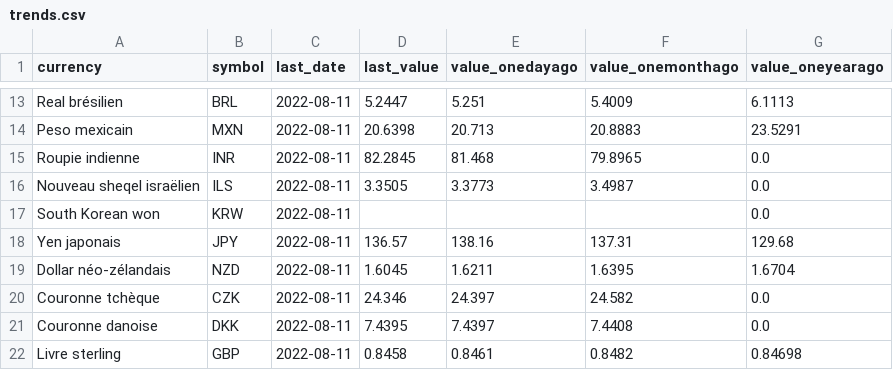
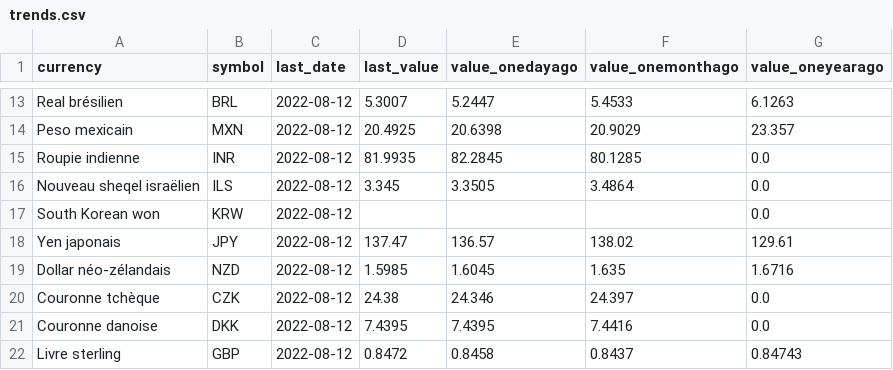
Before and after one commit to AntoineDumestre/Exchange-rates, a CSV file: trends.csv, drawn as a sheet; only a part is shown, gaps mark what is left out; the diff covers the shown part only; the diff names each change by its address in the sheet, - before the commit and + after, or states it on an @@ line.

```diff
--- a/trends.csv
+++ b/trends.csv
-C13:C22 (last_date): 2022-08-11
+C13:C22 (last_date): 2022-08-12
-D13 (last_value): 5.2447
+D13 (last_value): 5.3007
-E13 (value_onedayago): 5.251
+E13 (value_onedayago): 5.2447
-F13 (value_onemonthago): 5.4009
+F13 (value_onemonthago): 5.4533
-G13 (value_oneyearago): 6.1113
+G13 (value_oneyearago): 6.1263
-D14 (last_value): 20.6398
+D14 (last_value): 20.4925
-E14 (value_onedayago): 20.713
+E14 (value_onedayago): 20.6398
-F14 (value_onemonthago): 20.8883
+F14 (value_onemonthago): 20.9029
-G14 (value_oneyearago): 23.5291
+G14 (value_oneyearago): 23.357
-D15 (last_value): 82.2845
+D15 (last_value): 81.9935
-E15 (value_onedayago): 81.468
+E15 (value_onedayago): 82.2845
-F15 (value_onemonthago): 79.8965
+F15 (value_onemonthago): 80.1285
-D16 (last_value): 3.3505
+D16 (last_value): 3.345
-E16 (value_onedayago): 3.3773
+E16 (value_onedayago): 3.3505
-F16 (value_onemonthago): 3.4987
+F16 (value_onemonthago): 3.4864
-D18 (last_value): 136.57
+D18 (last_value): 137.47
-E18 (value_onedayago): 138.16
+E18 (value_onedayago): 136.57
-F18 (value_onemonthago): 137.31
+F18 (value_onemonthago): 138.02
-G18 (value_oneyearago): 129.68
+G18 (value_oneyearago): 129.61
-D19 (last_value): 1.6045
+D19 (last_value): 1.5985
-E19 (value_onedayago): 1.6211
+E19 (value_onedayago): 1.6045
-F19 (value_onemonthago): 1.6395
+F19 (value_onemonthago): 1.635
-G19 (value_oneyearago): 1.6704
+G19 (value_oneyearago): 1.6716
-D20 (last_value): 24.346
+D20 (last_value): 24.38
-E20 (value_onedayago): 24.397
+E20 (value_onedayago): 24.346
-F20 (value_onemonthago): 24.582
+F20 (value_onemonthago): 24.397
-E21 (value_onedayago): 7.4397
+E21 (value_onedayago): 7.4395
-F21 (value_onemonthago): 7.4408
+F21 (value_onemonthago): 7.4416
-D22 (last_value): 0.8458
+D22 (last_value): 0.8472
-E22 (value_onedayago): 0.8461
+E22 (value_onedayago): 0.8458
-F22 (value_onemonthago): 0.8482
+F22 (value_onemonthago): 0.8437
-G22 (value_oneyearago): 0.84698
+G22 (value_oneyearago): 0.84743
```
Also changed, not shown: 84 edited cells elsewhere in this file, 1 other file.
